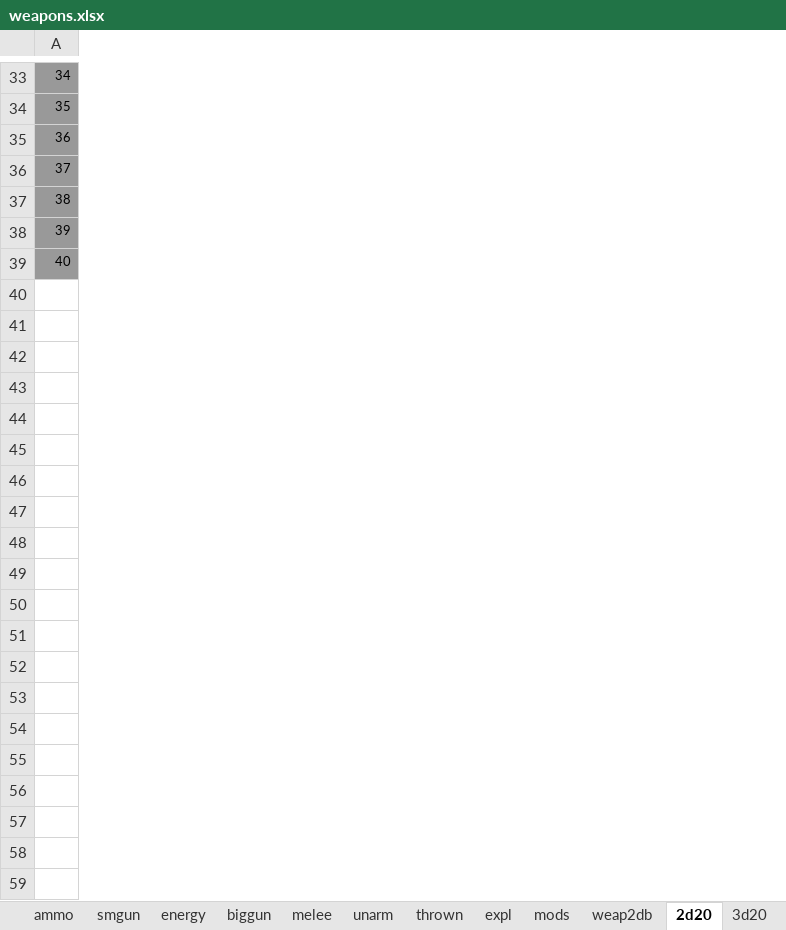
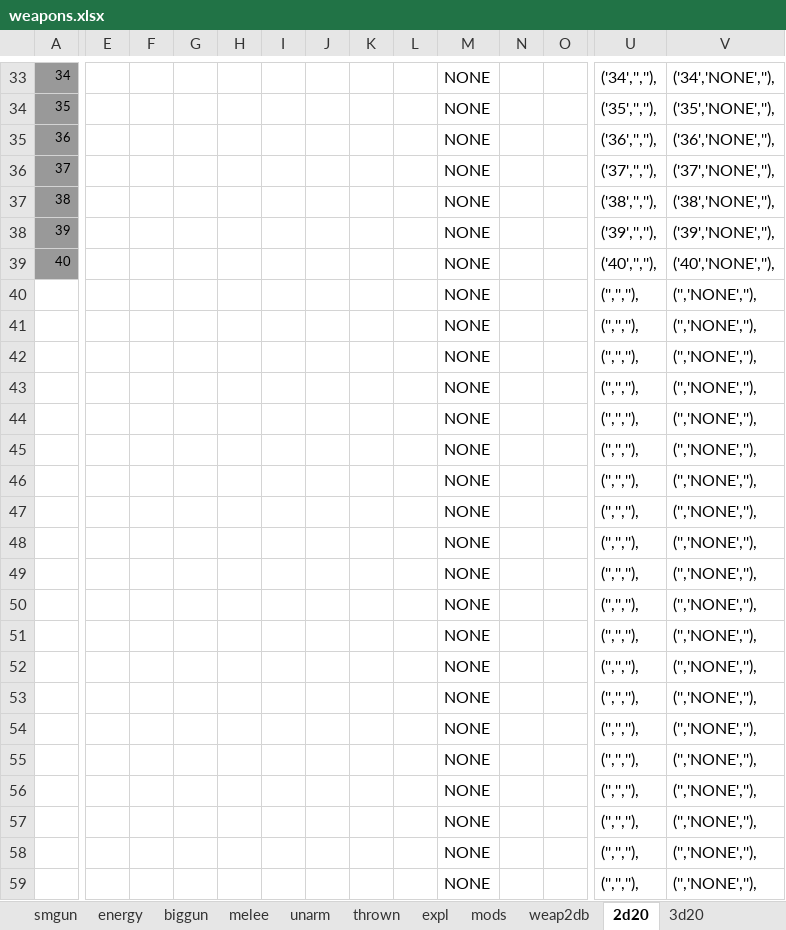
Before and after one commit to jwmasekre/2d20-fallout-character-builder, an Excel workbook: resources/spreadsheets/weapons.xlsx, sheet 2d20, drawn as a sheet; only a part is shown, gaps mark what is left out; values as stored, in another font and other column widths than the file's, no borders; rows hold the shown columns only; the diff covers the shown part only; the diff names each change by its address in the sheet, - before the commit and + after, or states it on an @@ line.

```diff
--- a/resources/spreadsheets/weapons.xlsx (sheet 2d20)
+++ b/resources/spreadsheets/weapons.xlsx (sheet 2d20)
+column E, empty
+column F, empty
+column G, empty
+column H, empty
+column I, empty
+column J, empty
+column K, empty
+column L, empty
+column M, rows 33-39: all NONE
+column N, empty
+column O, empty
+column U, rows 33-39: ('34','',''), | ('35','',''), | ('36','',''), | ('37','',''), | ('38','',''), | ('39','',''), | ('40','',''),
+column V, rows 33-39: ('34','NONE',''), | ('35','NONE',''), | ('36','NONE',''), | ('37','NONE',''), | ('38','NONE',''), | ('39','NONE',''), | ('40','NONE',''),
+row 40:  |  |  |  |  |  |  |  |  | NONE |  |  | ('','',''), | ('','NONE',''),
+row 41:  |  |  |  |  |  |  |  |  | NONE |  |  | ('','',''), | ('','NONE',''),
+row 42:  |  |  |  |  |  |  |  |  | NONE |  |  | ('','',''), | ('','NONE',''),
+row 43:  |  |  |  |  |  |  |  |  | NONE |  |  | ('','',''), | ('','NONE',''),
+row 44:  |  |  |  |  |  |  |  |  | NONE |  |  | ('','',''), | ('','NONE',''),
+row 45:  |  |  |  |  |  |  |  |  | NONE |  |  | ('','',''), | ('','NONE',''),
+row 46:  |  |  |  |  |  |  |  |  | NONE |  |  | ('','',''), | ('','NONE',''),
+row 47:  |  |  |  |  |  |  |  |  | NONE |  |  | ('','',''), | ('','NONE',''),
+row 48:  |  |  |  |  |  |  |  |  | NONE |  |  | ('','',''), | ('','NONE',''),
+row 49:  |  |  |  |  |  |  |  |  | NONE |  |  | ('','',''), | ('','NONE',''),
+row 50:  |  |  |  |  |  |  |  |  | NONE |  |  | ('','',''), | ('','NONE',''),
+row 51:  |  |  |  |  |  |  |  |  | NONE |  |  | ('','',''), | ('','NONE',''),
+row 52:  |  |  |  |  |  |  |  |  | NONE |  |  | ('','',''), | ('','NONE',''),
+row 53:  |  |  |  |  |  |  |  |  | NONE |  |  | ('','',''), | ('','NONE',''),
+row 54:  |  |  |  |  |  |  |  |  | NONE |  |  | ('','',''), | ('','NONE',''),
+row 55:  |  |  |  |  |  |  |  |  | NONE |  |  | ('','',''), | ('','NONE',''),
+row 56:  |  |  |  |  |  |  |  |  | NONE |  |  | ('','',''), | ('','NONE',''),
+row 57:  |  |  |  |  |  |  |  |  | NONE |  |  | ('','',''), | ('','NONE',''),
+row 58:  |  |  |  |  |  |  |  |  | NONE |  |  | ('','',''), | ('','NONE',''),
+row 59:  |  |  |  |  |  |  |  |  | NONE |  |  | ('','',''), | ('','NONE',''),
```
Also changed, not shown: 175 added rows and 5 added columns elsewhere in this sheet, sheet mods, sheet weap2db, sheet Sheet13, sheet ammo, sheet melee, other sheet tabs, formulas that keep their value, hidden cells, charts or pictures, 6 other files.
